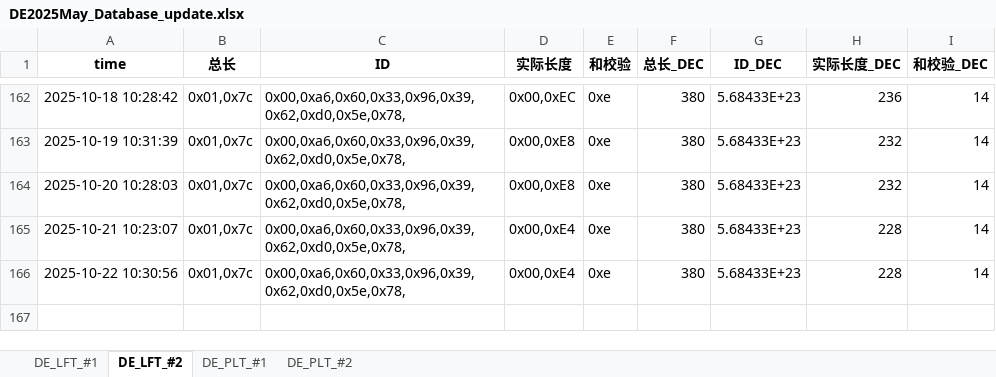
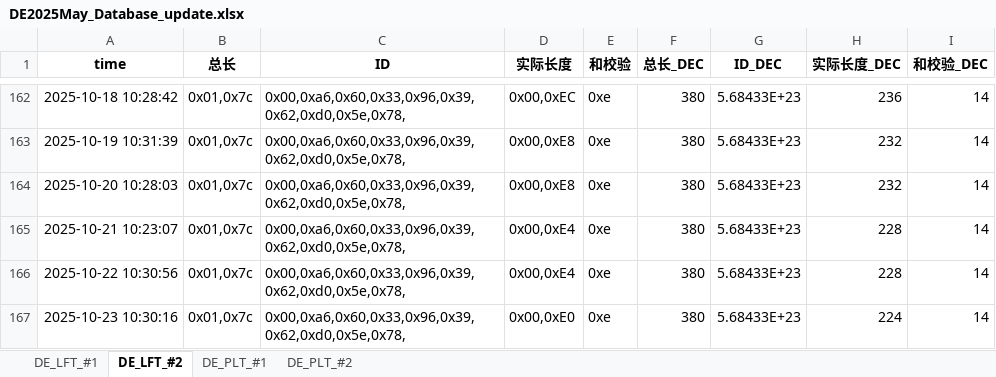
Before and after one commit to weichencsu/millwear_demoapp, an Excel workbook: DE2025May_Database_update.xlsx, sheet DE_LFT_#2, drawn as a sheet; only a part is shown, gaps mark what is left out; values as stored, in another font and other column widths than the file's, no borders; the diff names each change by its address in the sheet, - before the commit and + after, or states it on an @@ line.

```diff
--- a/DE2025May_Database_update.xlsx (sheet DE_LFT_#2)
+++ b/DE2025May_Database_update.xlsx (sheet DE_LFT_#2)
+row 167: 2025-10-23 10:30:16 | 0x01,0x7c | 0x00,0xa6,0x60,0x33,0x96,0x39,0x62,0xd0,0x5e,0x78, | 0x00,0xE0 | 0xe | 380 | 5.68433E+23 | 224 | 14
```
Also changed, not shown: sheet DE_PLT_#1, sheet DE_PLT_#2, sheet DE_LFT_#1.
